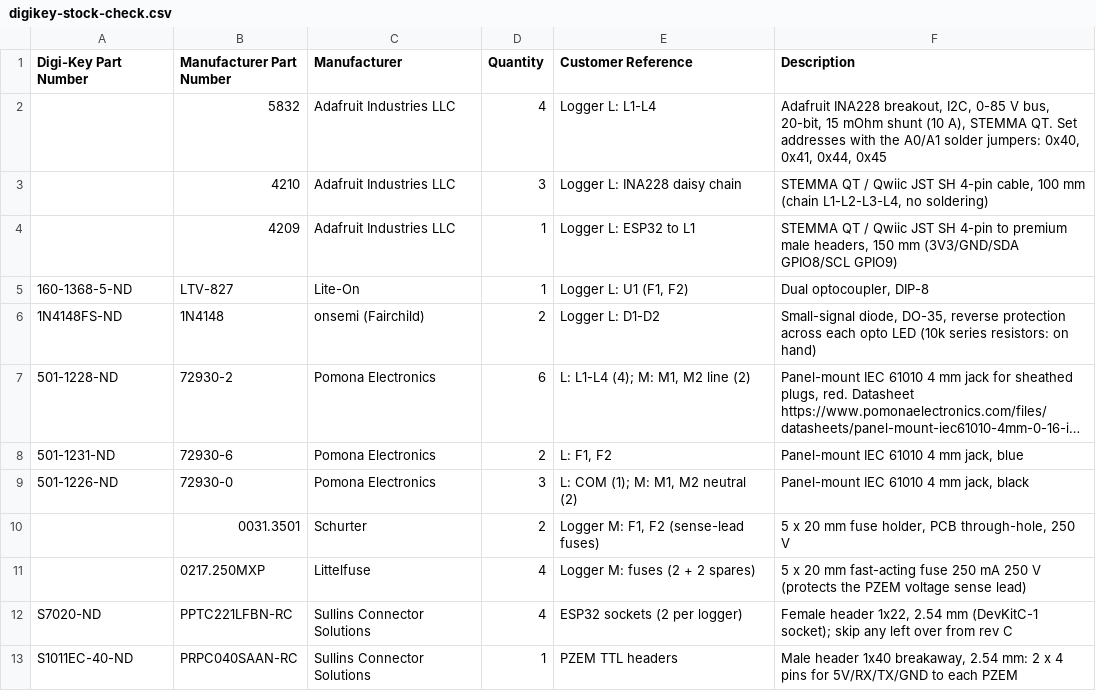
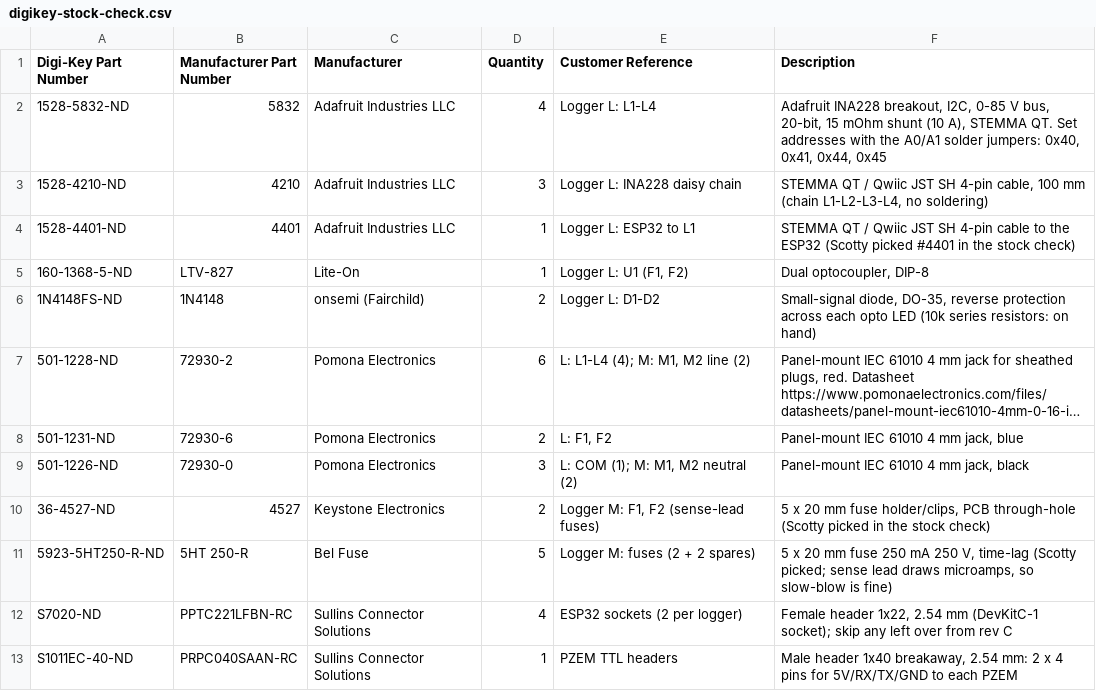
Before and after one commit to szwitt/esp32-voltage-logger, a CSV file: hardware/digikey-stock-check.csv, drawn as a sheet; long unchanged cells end in …; removed rows and columns are numbered as before the commit, all else as after; the diff names each change by its address in the sheet, - before the commit and + after, or states it on an @@ line.

```diff
--- a/hardware/digikey-stock-check.csv
+++ b/hardware/digikey-stock-check.csv
-A2 (Digi-Key Part Number): (empty)
+A2 (Digi-Key Part Number): 1528-5832-ND
-A3 (Digi-Key Part Number): (empty)
+A3 (Digi-Key Part Number): 1528-4210-ND
-A4 (Digi-Key Part Number): (empty)
+A4 (Digi-Key Part Number): 1528-4401-ND
-B4 (Manufacturer Part Number): 4209
+B4 (Manufacturer Part Number): 4401
-F4 (Description): …SH 4-pin to premium male headers, 150 mm (3V3/GND/SDA GPIO8/SCL GPIO9)
+F4 (Description): …SH 4-pin cable to the ESP32 (Scotty picked #4401 in the stock check)
-row 10:  | 0031.3501 | Schurter | 2 | Logger M: F1, F2 (sense-lead fuses) | 5 x 20 mm fuse holder, PCB through-hole, 250 V
-row 11:  | 0217.250MXP | Littelfuse | 4 | Logger M: fuses (2 + 2 spares) | 5 x 20 mm fast-acting fuse 250 mA 250 V (protects the PZEM voltage sense lead)
+row 10: 36-4527-ND | 4527 | Keystone Electronics | 2 | Logger M: F1, F2 (sense-lead fuses) | 5 x 20 mm fuse holder/clips, PCB through-hole (Scotty picked in the stock check)
+row 11: 5923-5HT250-R-ND | 5HT 250-R | Bel Fuse | 5 | Logger M: fuses (2 + 2 spares) | 5 x 20 mm fuse 250 mA 250 V, time-lag (Scotty picked; sense lead draws microamps, so slow-blow is fine)
```
Also changed, not shown: 1 other file.
